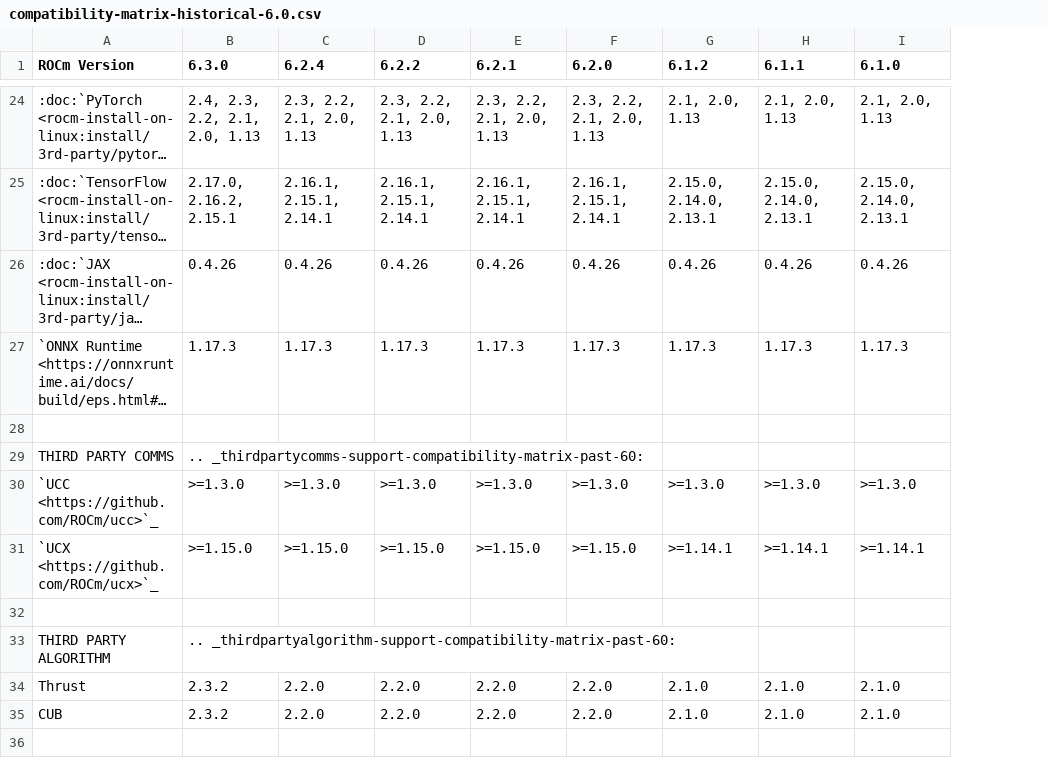
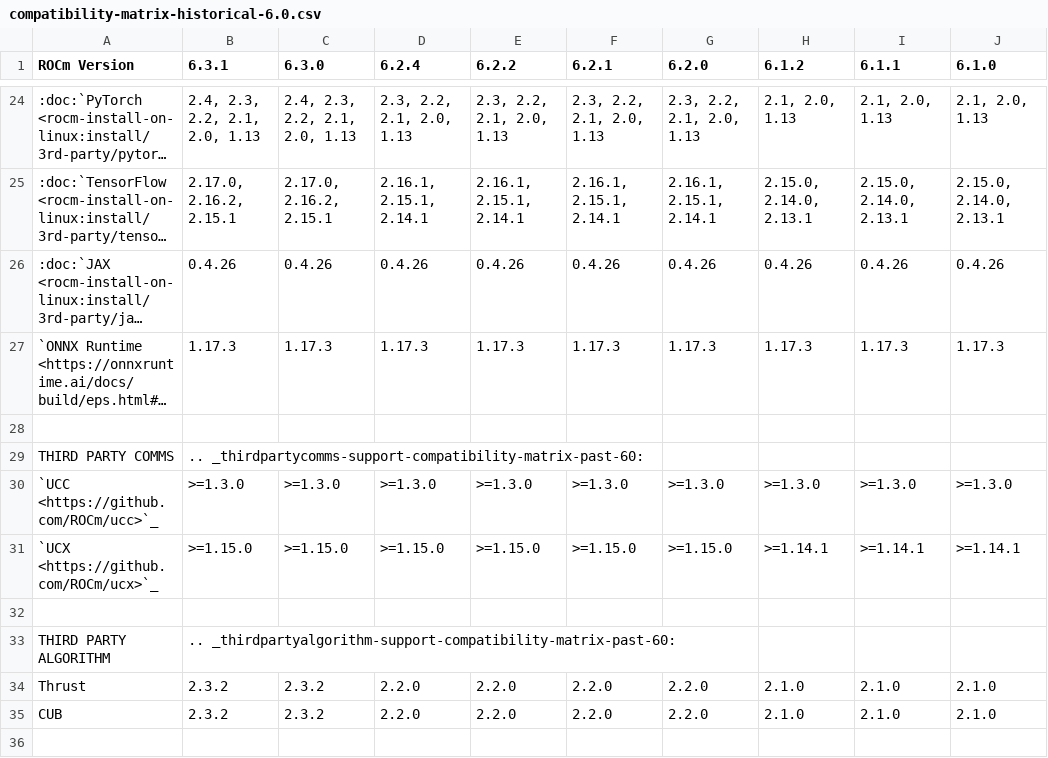
Before and after one commit to prbasyal-amd/ROCm, a CSV file: docs/compatibility/compatibility-matrix-historical-6.0.csv, drawn as a sheet; only a part is shown, gaps mark what is left out; long unchanged cells end in …; addresses are those after the commit; the diff covers the shown part only; the diff names each change by its address in the sheet, - before the commit and + after, or states it on an @@ line.

Commit message:
Update Compatibility Matrix for 6.3.1 (#240)
* Updated for 6.3.1

* Compatible version updated from RC1 build

Co-authored-by: Peter Park <peter.park@amd.com>

* Comptibility table and rst updated

* Compatible version updated from RC1 build

Co-authored-by: Peter Park <peter.park@amd.com>

* Peter's review feedback incorporated

Co-authored-by: Peter Park <peter.park@amd.com>

---------

Co-authored-by: prbasyal <prbasyal@amd.com>
Co-authored-by: Peter Park <peter.park@amd.com>

```diff
--- a/docs/compatibility/compatibility-matrix-historical-6.0.csv
+++ b/docs/compatibility/compatibility-matrix-historical-6.0.csv
+column B (6.3.1), rows 24-35: 2.4, 2.3, 2.2, 2.1, 2.0, 1.13 | 2.17.0, 2.16.2, 2.15.1 | 0.4.26 | 1.17.3 |  | .. _thirdpartycomms-support-compatibility-matrix-past-60: | >=1.3.0 | >=1.15.0 |  | .. _thirdpartyalgorithm-support-compatibility-matrix-past-60: | 2.3.2 | 2.3.2
-C29 (6.3.0): .. _thirdpartycomms-support-compatibility-matrix-past-60:
+C29 (6.3.0): (empty)
-C33 (6.3.0): .. _thirdpartyalgorithm-support-compatibility-matrix-past-60:
+C33 (6.3.0): (empty)
```
Also changed, not shown: 9 added rows and 13 edited cells elsewhere in this file, 1 other file.
